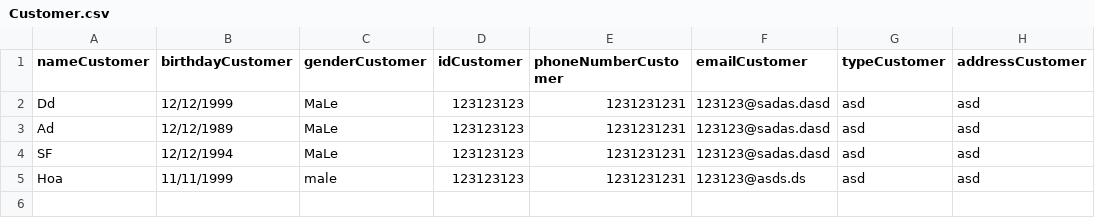
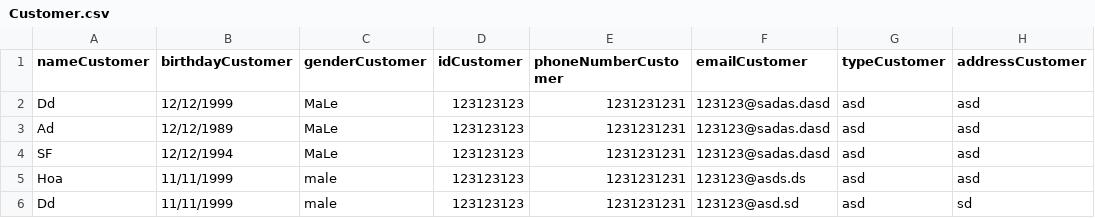
Before and after one commit to nguyenducthong22/C0120G1_Nguyen_Dinh_Hoa, a CSV file: Module2/src/CaseStudy/Data/Customer.csv, drawn as a sheet; the diff names each change by its address in the sheet, - before the commit and + after, or states it on an @@ line.

```diff
--- a/Module2/src/CaseStudy/Data/Customer.csv
+++ b/Module2/src/CaseStudy/Data/Customer.csv
+row 6: Dd | 11/11/1999 | male | 123123123 | 1231231231 | 123123@asd.sd | asd | sd
```
Also changed, not shown: Module2/out/production/Module2/CaseStudy/Data/Customer.csv, 2 other files.
